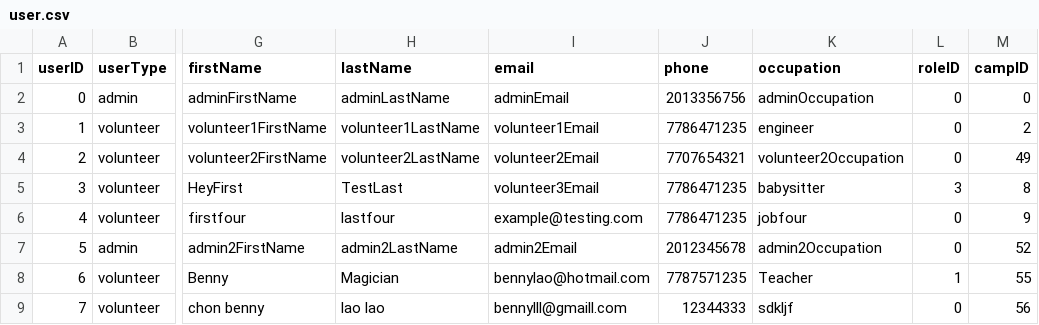
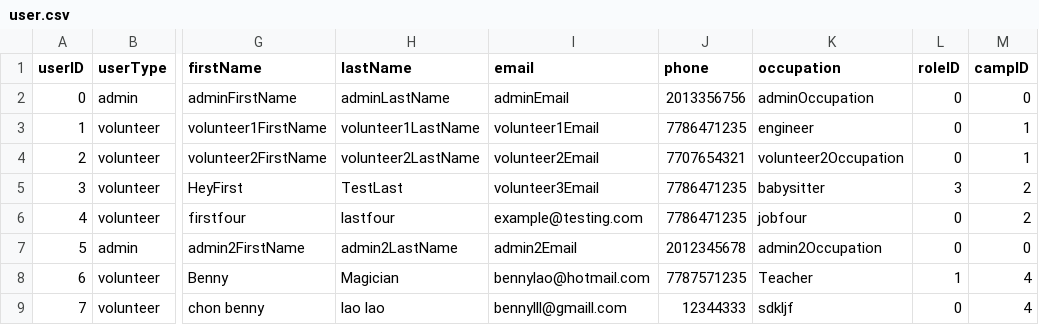
Before and after one commit to bennylao/ucl-humanitarian-management-system-CLI, a CSV file: humanitarian_management_system/data/user.csv, drawn as a sheet; only a part is shown, gaps mark what is left out; the diff covers the shown part only; the diff names each change by its address in the sheet, - before the commit and + after, or states it on an @@ line.

Commit message:
updated csv files for logical(?) dummy data (camp & user as well)!

```diff
--- a/humanitarian_management_system/data/user.csv
+++ b/humanitarian_management_system/data/user.csv
-M3 (campID): 2
+M3 (campID): 1
-M4 (campID): 49
+M4 (campID): 1
-M5 (campID): 8
+M5 (campID): 2
-M6 (campID): 9
+M6 (campID): 2
-M7 (campID): 52
+M7 (campID): 0
-M8 (campID): 55
+M8 (campID): 4
-M9 (campID): 56
+M9 (campID): 4
```
Also changed, not shown: 1 added row and 9 edited cells elsewhere in this file, humanitarian_management_system/data/camp.csv.
